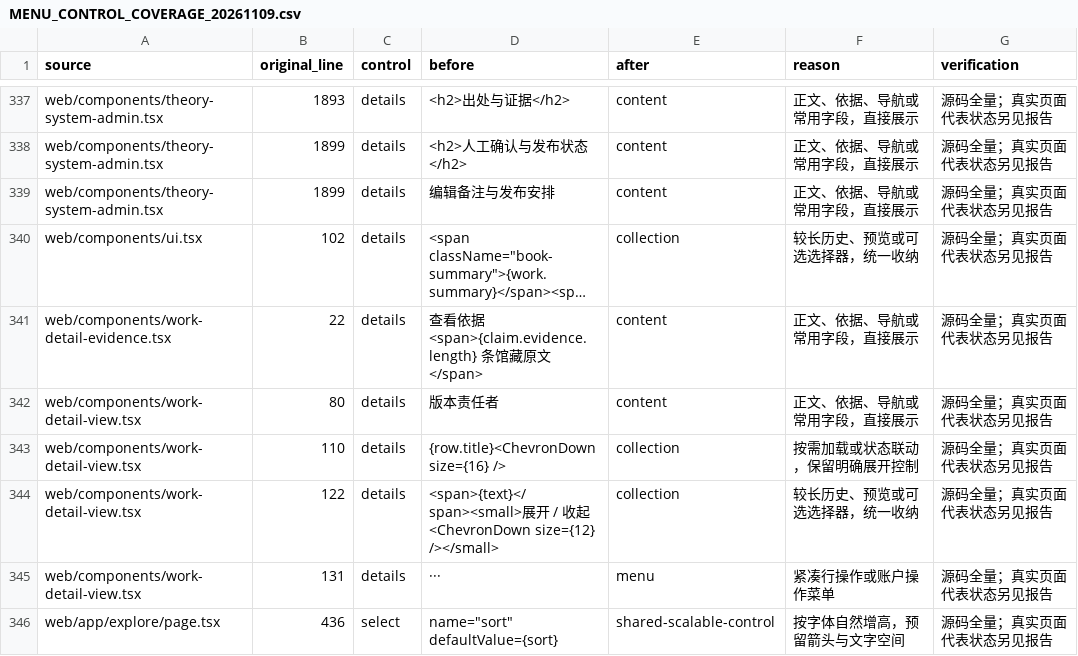
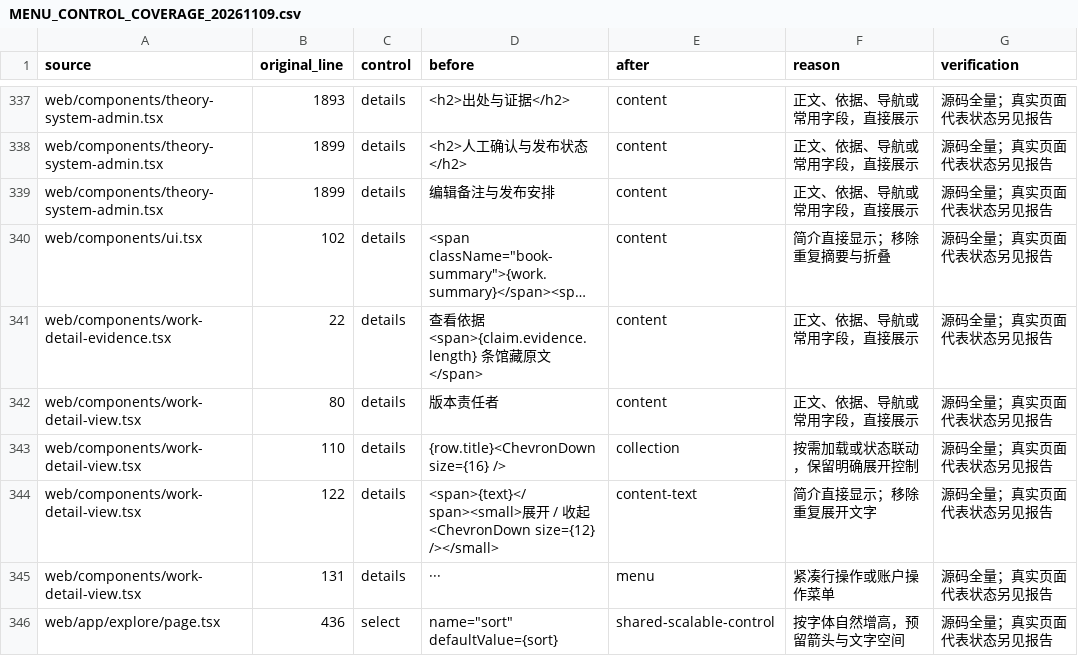
Before and after one commit to WinstonMo0807/social-theory-library, a CSV file: docs/stl4/MENU_CONTROL_COVERAGE_20261109.csv, drawn as a sheet; only a part is shown, gaps mark what is left out; long unchanged cells end in …; the diff names each change by its address in the sheet, - before the commit and + after, or states it on an @@ line.

```diff
--- a/docs/stl4/MENU_CONTROL_COVERAGE_20261109.csv
+++ b/docs/stl4/MENU_CONTROL_COVERAGE_20261109.csv
-E340 (after): collection
+E340 (after): content
-F340 (reason): 较长历史、预览或可选选择器，统一收纳
+F340 (reason): 简介直接显示；移除重复摘要与折叠
-E344 (after): collection
+E344 (after): content-text
-F344 (reason): 较长历史、预览或可选选择器，统一收纳
+F344 (reason): 简介直接显示；移除重复展开文字
```
Also changed, not shown: 5 other files.
